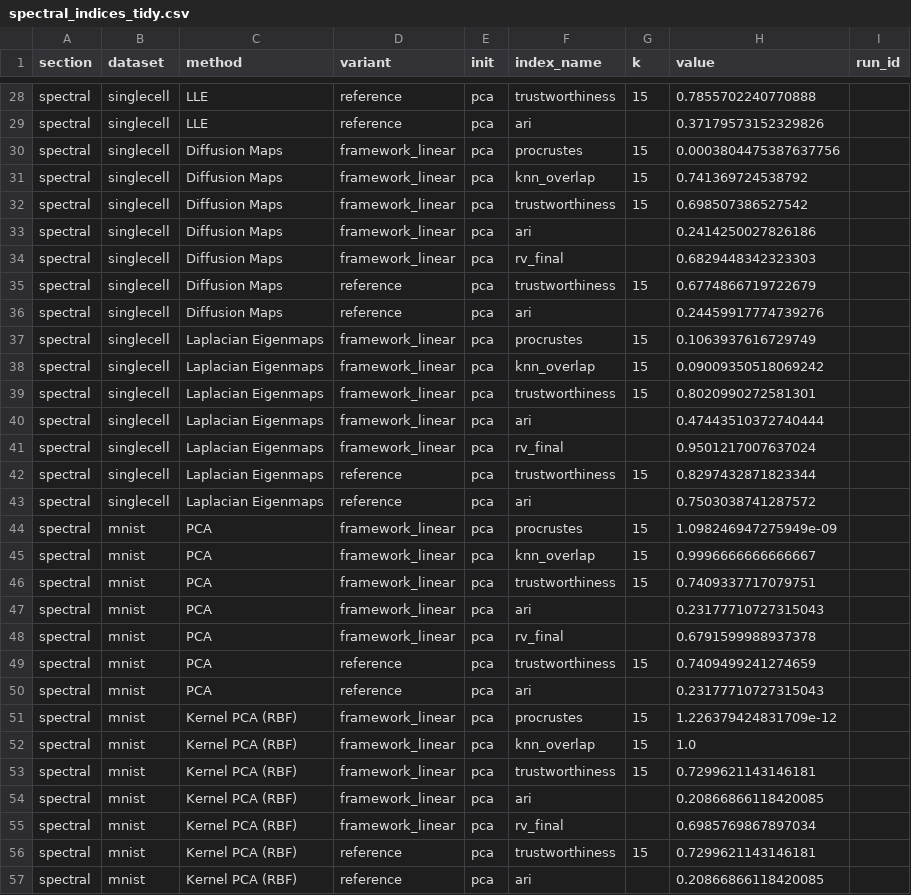
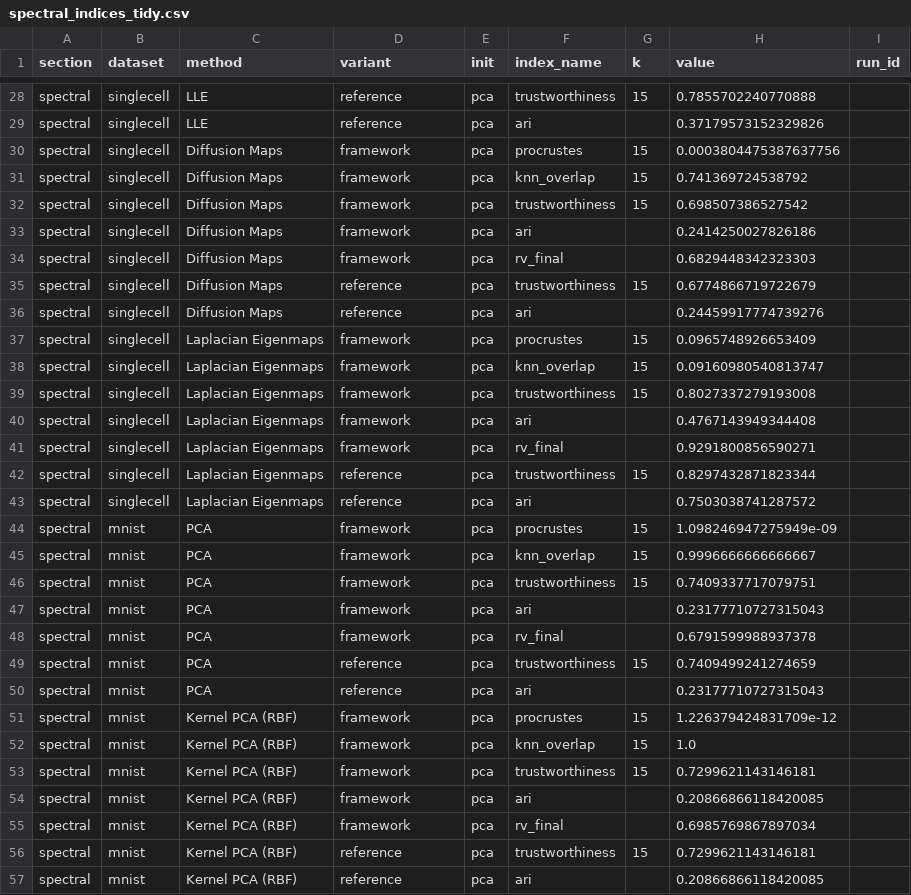
Before and after one commit to gguex/rv_dimred, a CSV file: results/indices/spectral/spectral_indices_tidy.csv, drawn as a sheet; only a part is shown, gaps mark what is left out; the diff covers the shown part only.

```diff
--- a/results/indices/spectral/spectral_indices_tidy.csv
+++ b/results/indices/spectral/spectral_indices_tidy.csv
@@ -29,28 +29,28 @@ spectral,singlecell,LLE,reference,pca,trustworthiness,15,0.7855702240770888,
 spectral,singlecell,LLE,reference,pca,ari,,0.37179573152329826,
-spectral,singlecell,Diffusion Maps,framework_linear,pca,procrustes,15,0.0003804475387637756,
-spectral,singlecell,Diffusion Maps,framework_linear,pca,knn_overlap,15,0.741369724538792,
-spectral,singlecell,Diffusion Maps,framework_linear,pca,trustworthiness,15,0.698507386527542,
-spectral,singlecell,Diffusion Maps,framework_linear,pca,ari,,0.2414250027826186,
-spectral,singlecell,Diffusion Maps,framework_linear,pca,rv_final,,0.6829448342323303,
+spectral,singlecell,Diffusion Maps,framework,pca,procrustes,15,0.0003804475387637756,
+spectral,singlecell,Diffusion Maps,framework,pca,knn_overlap,15,0.741369724538792,
+spectral,singlecell,Diffusion Maps,framework,pca,trustworthiness,15,0.698507386527542,
+spectral,singlecell,Diffusion Maps,framework,pca,ari,,0.2414250027826186,
+spectral,singlecell,Diffusion Maps,framework,pca,rv_final,,0.6829448342323303,
 spectral,singlecell,Diffusion Maps,reference,pca,trustworthiness,15,0.6774866719722679,
 spectral,singlecell,Diffusion Maps,reference,pca,ari,,0.24459917774739276,
-spectral,singlecell,Laplacian Eigenmaps,framework_linear,pca,procrustes,15,0.1063937616729749,
-spectral,singlecell,Laplacian Eigenmaps,framework_linear,pca,knn_overlap,15,0.09009350518069242,
-spectral,singlecell,Laplacian Eigenmaps,framework_linear,pca,trustworthiness,15,0.8020990272581301,
-spectral,singlecell,Laplacian Eigenmaps,framework_linear,pca,ari,,0.47443510372740444,
-spectral,singlecell,Laplacian Eigenmaps,framework_linear,pca,rv_final,,0.9501217007637024,
+spectral,singlecell,Laplacian Eigenmaps,framework,pca,procrustes,15,0.0965748926653409,
+spectral,singlecell,Laplacian Eigenmaps,framework,pca,knn_overlap,15,0.09160980540813747,
+spectral,singlecell,Laplacian Eigenmaps,framework,pca,trustworthiness,15,0.8027337279193008,
+spectral,singlecell,Laplacian Eigenmaps,framework,pca,ari,,0.4767143949344408,
+spectral,singlecell,Laplacian Eigenmaps,framework,pca,rv_final,,0.9291800856590271,
 spectral,singlecell,Laplacian Eigenmaps,reference,pca,trustworthiness,15,0.8297432871823344,
 spectral,singlecell,Laplacian Eigenmaps,reference,pca,ari,,0.7503038741287572,
-spectral,mnist,PCA,framework_linear,pca,procrustes,15,1.098246947275949e-09,
-spectral,mnist,PCA,framework_linear,pca,knn_overlap,15,0.9996666666666667,
-spectral,mnist,PCA,framework_linear,pca,trustworthiness,15,0.7409337717079751,
-spectral,mnist,PCA,framework_linear,pca,ari,,0.23177710727315043,
-spectral,mnist,PCA,framework_linear,pca,rv_final,,0.6791599988937378,
+spectral,mnist,PCA,framework,pca,procrustes,15,1.098246947275949e-09,
+spectral,mnist,PCA,framework,pca,knn_overlap,15,0.9996666666666667,
+spectral,mnist,PCA,framework,pca,trustworthiness,15,0.7409337717079751,
+spectral,mnist,PCA,framework,pca,ari,,0.23177710727315043,
+spectral,mnist,PCA,framework,pca,rv_final,,0.6791599988937378,
 spectral,mnist,PCA,reference,pca,trustworthiness,15,0.7409499241274659,
 spectral,mnist,PCA,reference,pca,ari,,0.23177710727315043,
-spectral,mnist,Kernel PCA (RBF),framework_linear,pca,procrustes,15,1.226379424831709e-12,
-spectral,mnist,Kernel PCA (RBF),framework_linear,pca,knn_overlap,15,1.0,
-spectral,mnist,Kernel PCA (RBF),framework_linear,pca,trustworthiness,15,0.7299621143146181,
-spectral,mnist,Kernel PCA (RBF),framework_linear,pca,ari,,0.20866866118420085,
-spectral,mnist,Kernel PCA (RBF),framework_linear,pca,rv_final,,0.6985769867897034,
+spectral,mnist,Kernel PCA (RBF),framework,pca,procrustes,15,1.226379424831709e-12,
+spectral,mnist,Kernel PCA (RBF),framework,pca,knn_overlap,15,1.0,
+spectral,mnist,Kernel PCA (RBF),framework,pca,trustworthiness,15,0.7299621143146181,
+spectral,mnist,Kernel PCA (RBF),framework,pca,ari,,0.20866866118420085,
+spectral,mnist,Kernel PCA (RBF),framework,pca,rv_final,,0.6985769867897034,
 spectral,mnist,Kernel PCA (RBF),reference,pca,trustworthiness,15,0.7299621143146181,
```
Also changed, not shown: 91 edited cells elsewhere in this file, results/coordinates/spectral/run_meta.csv, results/indices/spectral/spectral_indices_table.csv, 25 other files.
